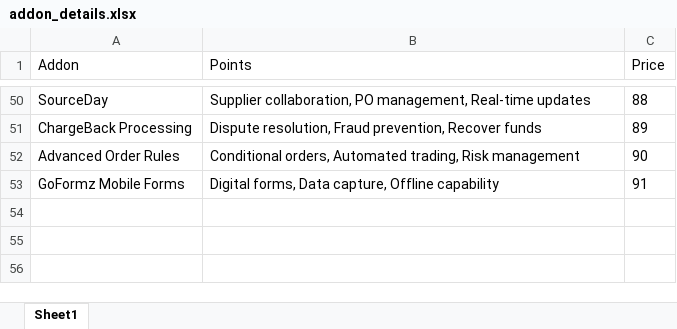
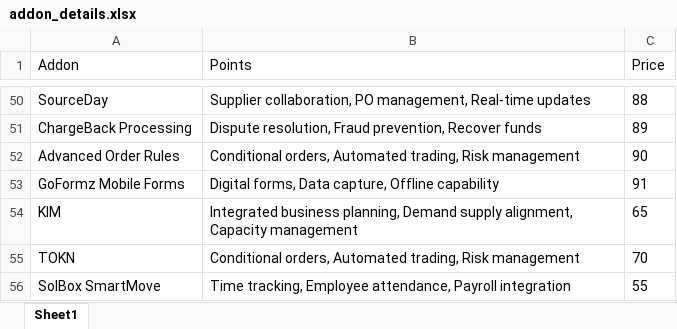
Before and after one commit to SandaluBitzify/Bitzify-Recommendation-System, an Excel workbook: BACK-END/addon_details.xlsx, sheet Sheet1, drawn as a sheet; only a part is shown, gaps mark what is left out; values as stored, in another font and other column widths than the file's, no borders; the diff names each change by its address in the sheet, - before the commit and + after, or states it on an @@ line.

Commit message:
dataset updates, theme updates

```diff
--- a/BACK-END/addon_details.xlsx (sheet Sheet1)
+++ b/BACK-END/addon_details.xlsx (sheet Sheet1)
+row 54: KIM | Integrated business planning, Demand supply alignment, Capacity management | 65
+row 55: TOKN | Conditional orders, Automated trading, Risk management | 70
+row 56: SolBox SmartMove | Time tracking, Employee attendance, Payroll integration | 55
```
Also changed, not shown: 4 other files.
